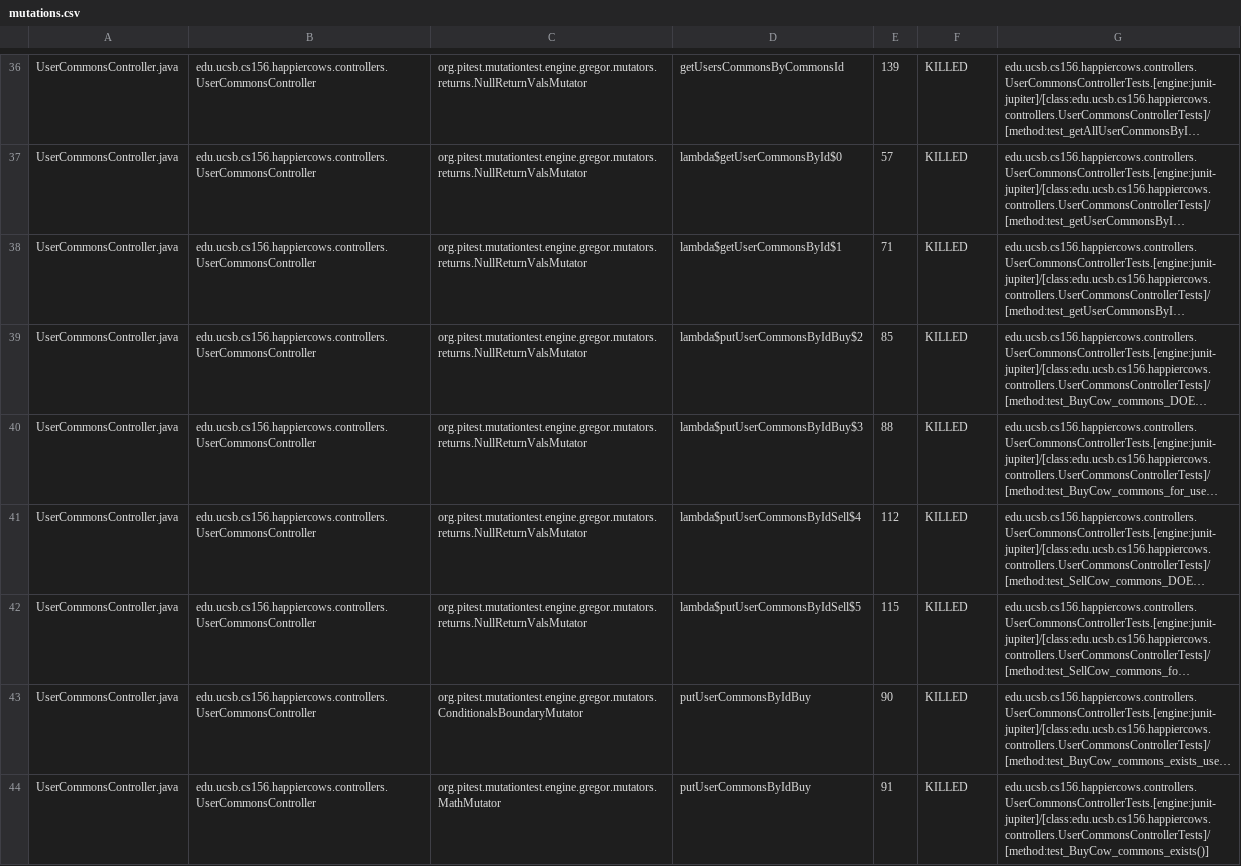
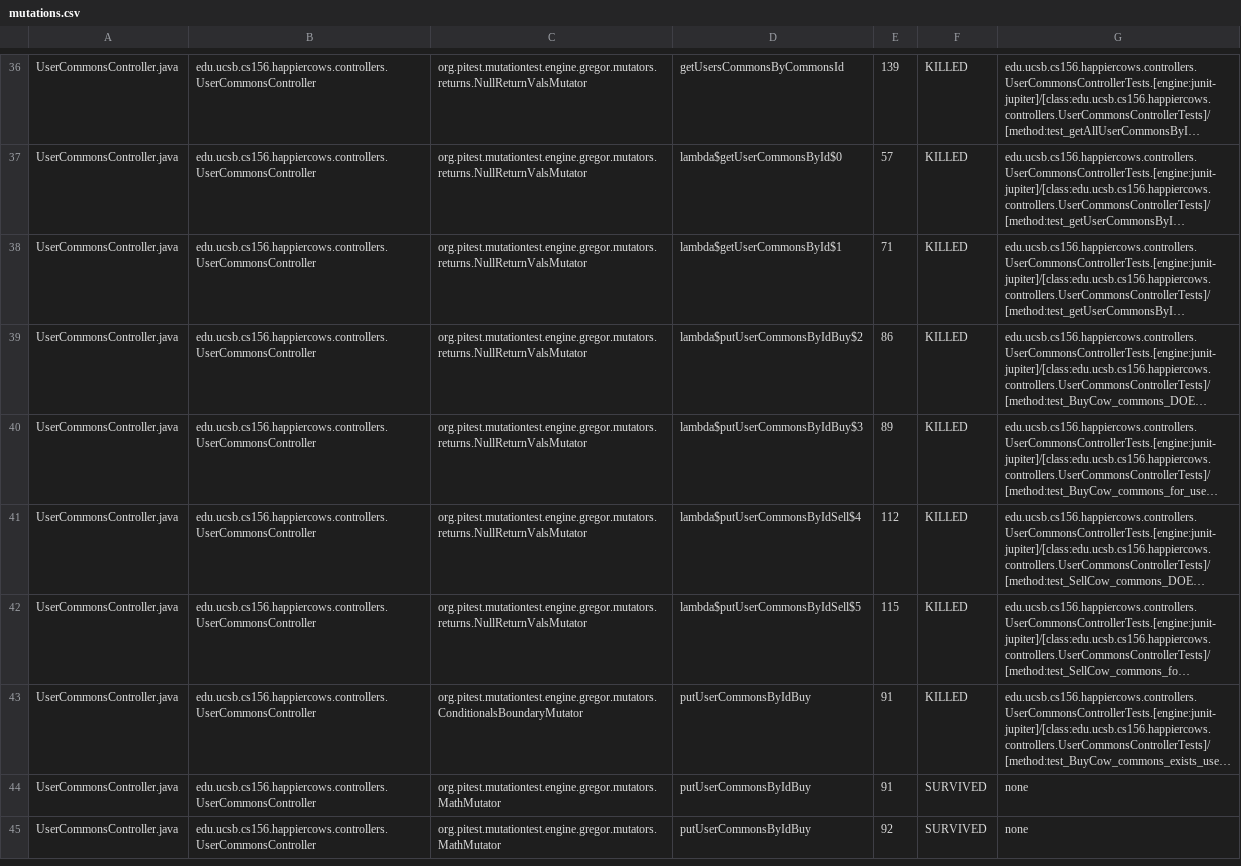
Before and after one commit to ucsb-cs156-s23/proj-happycows-s23-6pm-2, a CSV file: pitest/mutations.csv, drawn as a sheet; only a part is shown, gaps mark what is left out; long unchanged cells end in …; the diff covers the shown part only; the diff names each change by its address in the sheet, - before the commit and + after, or states it on an @@ line.

Commit message:
Deploying to gh-pages from @ ucsb-cs156-s23/proj-happycows-s23-6pm-2@11010f9fd4aad6963569604c7bad3775b013e1cd 🚀

```diff
--- a/pitest/mutations.csv
+++ b/pitest/mutations.csv
-E39: 85
+E39: 86
-E40: 88
+E40: 89
-E43: 90
+E43: 91
-F44: KILLED
+F44: SURVIVED
-G44: edu.ucsb.cs156.happiercows.controllers.UserCommonsControllerTests.[engine:junit-jupiter]/[class:edu.ucsb.cs156.happiercows.controllers.UserCommonsControllerTests]/[method:test_BuyCow_commons_exists()]
+G44: none
+row 45: UserCommonsController.java | edu.ucsb.cs156.happiercows.controllers.UserCommonsController | org.pitest.mutationtest.engine.gregor.mutators.MathMutator | putUserCommonsByIdBuy | 92 | SURVIVED | none
```
Also changed, not shown: 1 added row and 28 edited cells elsewhere in this file, 24 other files.
